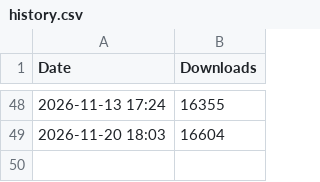
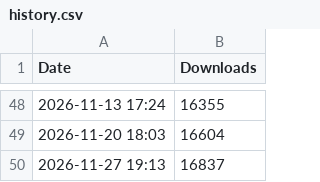
Before and after one commit to alrescha79-cmd/huawei-manager-mobile, a CSV file: stats/history.csv, drawn as a sheet; only a part is shown, gaps mark what is left out; the diff names each change by its address in the sheet, - before the commit and + after, or states it on an @@ line.

```diff
--- a/stats/history.csv
+++ b/stats/history.csv
+row 50: 2026-11-27 19:13 | 16837
```
Also changed, not shown: 2 other files.
